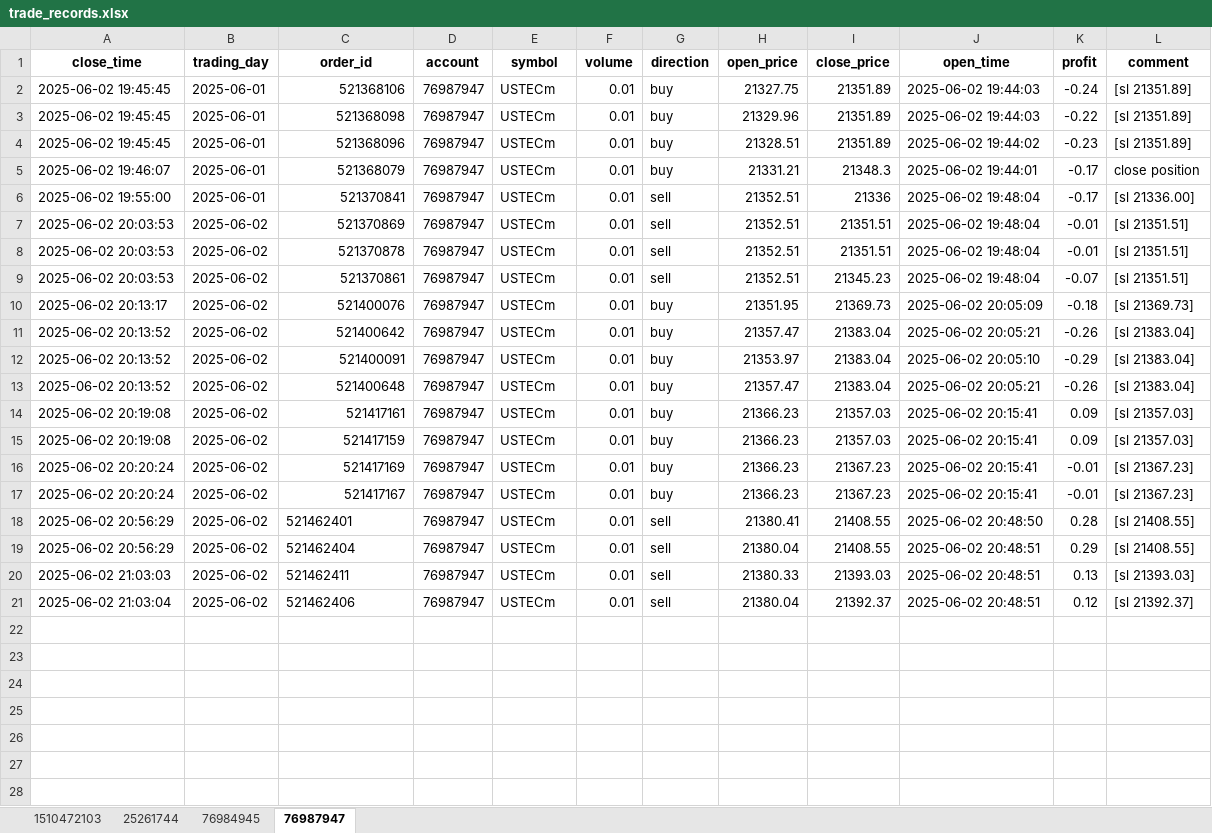
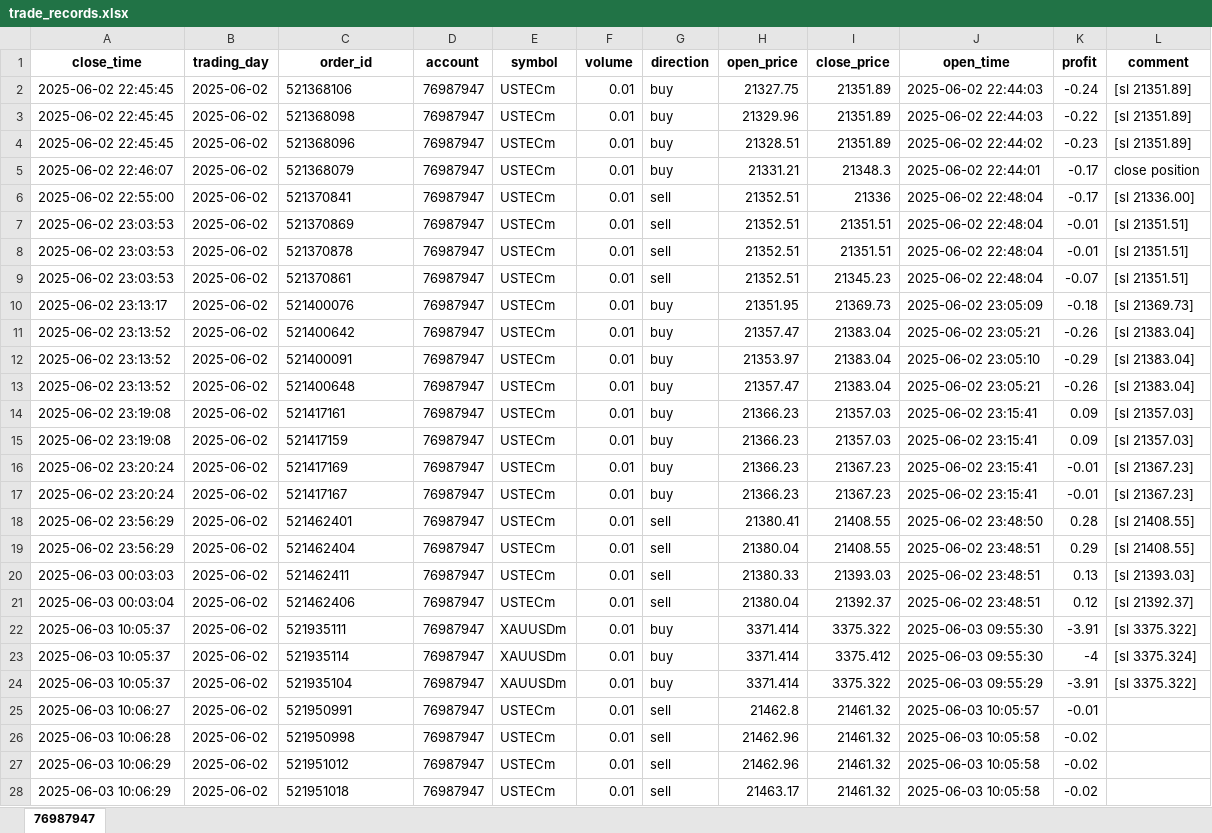
Before and after one commit to jeterWang/mt5_tool, an Excel workbook: data/trade_records.xlsx, sheet 76987947, drawn as a sheet; only a part is shown; values as stored, in another font and other column widths than the file's, no borders; the diff covers the shown part only; the diff names each change by its address in the sheet, - before the commit and + after, or states it on an @@ line.

```diff
--- a/data/trade_records.xlsx (sheet 76987947)
+++ b/data/trade_records.xlsx (sheet 76987947)
-sheet tab: 1510472103
-sheet tab: 25261744
-sheet tab: 76984945
-A2:A4 (close_time): 2025-06-02 19:45:45
+A2:A4 (close_time): 2025-06-02 22:45:45
-B2:B6 (trading_day): 2025-06-01
+B2:B6 (trading_day): 2025-06-02
-C2:C17 alignment: right
+C2:C17 alignment: left
-J2:J3 (open_time): 2025-06-02 19:44:03
+J2:J3 (open_time): 2025-06-02 22:44:03
-J4 (open_time): 2025-06-02 19:44:02
+J4 (open_time): 2025-06-02 22:44:02
-A5 (close_time): 2025-06-02 19:46:07
+A5 (close_time): 2025-06-02 22:46:07
-J5 (open_time): 2025-06-02 19:44:01
+J5 (open_time): 2025-06-02 22:44:01
-A6 (close_time): 2025-06-02 19:55:00
+A6 (close_time): 2025-06-02 22:55:00
-J6:J9 (open_time): 2025-06-02 19:48:04
+J6:J9 (open_time): 2025-06-02 22:48:04
-A7:A9 (close_time): 2025-06-02 20:03:53
+A7:A9 (close_time): 2025-06-02 23:03:53
-A10 (close_time): 2025-06-02 20:13:17
+A10 (close_time): 2025-06-02 23:13:17
-J10 (open_time): 2025-06-02 20:05:09
+J10 (open_time): 2025-06-02 23:05:09
-A11:A13 (close_time): 2025-06-02 20:13:52
+A11:A13 (close_time): 2025-06-02 23:13:52
-J11 (open_time): 2025-06-02 20:05:21
+J11 (open_time): 2025-06-02 23:05:21
-J12 (open_time): 2025-06-02 20:05:10
+J12 (open_time): 2025-06-02 23:05:10
-J13 (open_time): 2025-06-02 20:05:21
+J13 (open_time): 2025-06-02 23:05:21
-A14:A15 (close_time): 2025-06-02 20:19:08
+A14:A15 (close_time): 2025-06-02 23:19:08
-J14:J17 (open_time): 2025-06-02 20:15:41
+J14:J17 (open_time): 2025-06-02 23:15:41
-A16:A17 (close_time): 2025-06-02 20:20:24
+A16:A17 (close_time): 2025-06-02 23:20:24
-A18:A19 (close_time): 2025-06-02 20:56:29
+A18:A19 (close_time): 2025-06-02 23:56:29
-J18 (open_time): 2025-06-02 20:48:50
+J18 (open_time): 2025-06-02 23:48:50
-J19:J21 (open_time): 2025-06-02 20:48:51
+J19:J21 (open_time): 2025-06-02 23:48:51
-A20 (close_time): 2025-06-02 21:03:03
+A20 (close_time): 2025-06-03 00:03:03
-A21 (close_time): 2025-06-02 21:03:04
+A21 (close_time): 2025-06-03 00:03:04
+row 22: 2025-06-03 10:05:37 | 2025-06-02 | 521935111 | 76987947 | XAUUSDm | 0.01 | buy | 3371.414 | 3375.322 | 2025-06-03 09:55:30 | -3.91 | [sl 3375.322]
+row 23: 2025-06-03 10:05:37 | 2025-06-02 | 521935114 | 76987947 | XAUUSDm | 0.01 | buy | 3371.414 | 3375.412 | 2025-06-03 09:55:30 | -4 | [sl 3375.324]
+row 24: 2025-06-03 10:05:37 | 2025-06-02 | 521935104 | 76987947 | XAUUSDm | 0.01 | buy | 3371.414 | 3375.322 | 2025-06-03 09:55:29 | -3.91 | [sl 3375.322]
+row 25: 2025-06-03 10:06:27 | 2025-06-02 | 521950991 | 76987947 | USTECm | 0.01 | sell | 21462.8 | 21461.32 | 2025-06-03 10:05:57 | -0.01
+row 26: 2025-06-03 10:06:28 | 2025-06-02 | 521950998 | 76987947 | USTECm | 0.01 | sell | 21462.96 | 21461.32 | 2025-06-03 10:05:58 | -0.02
+row 27: 2025-06-03 10:06:29 | 2025-06-02 | 521951012 | 76987947 | USTECm | 0.01 | sell | 21462.96 | 21461.32 | 2025-06-03 10:05:58 | -0.02
+row 28: 2025-06-03 10:06:29 | 2025-06-02 | 521951018 | 76987947 | USTECm | 0.01 | sell | 21463.17 | 21461.32 | 2025-06-03 10:05:58 | -0.02
```
Also changed, not shown: 10 added rows elsewhere in this sheet, 7 other files.
